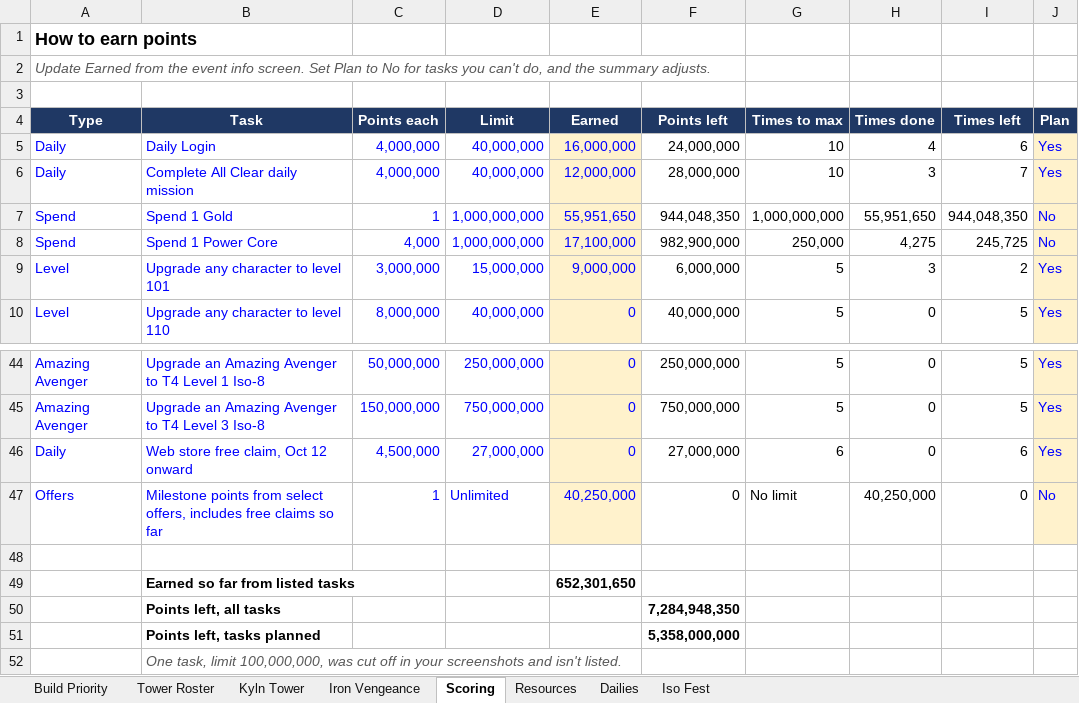
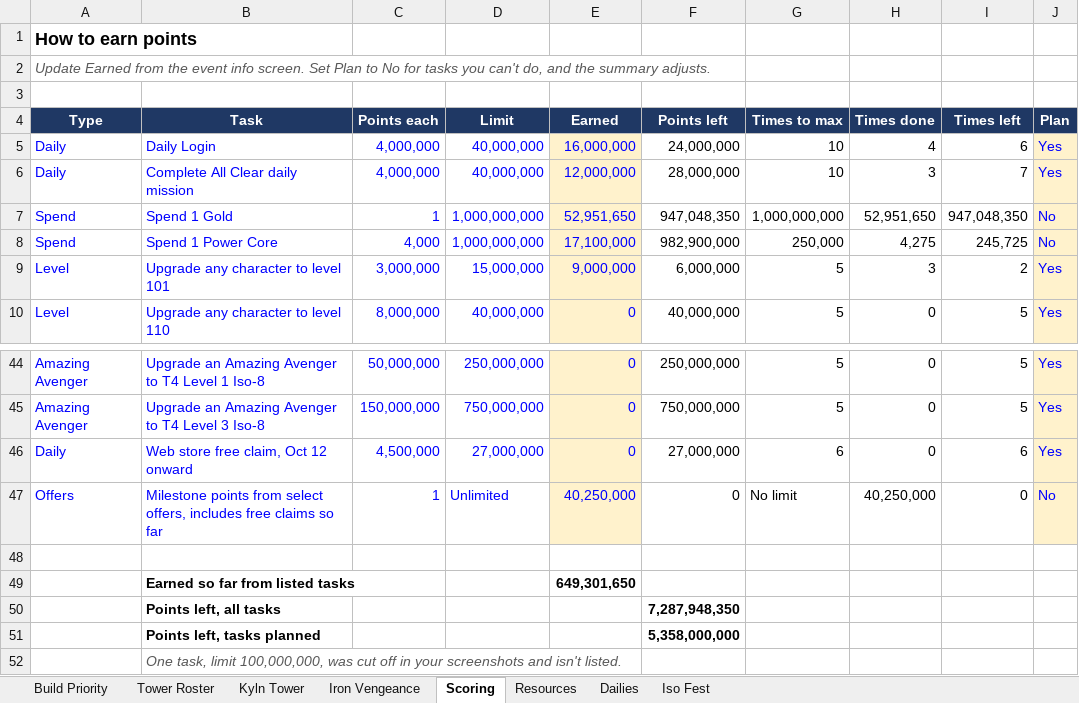
Before and after one commit to mansaalman01-maker/Marvel-Strike-Force-Planning, an Excel workbook: Event_Tracker.xlsx, sheet Scoring, drawn as a sheet; only a part is shown, gaps mark what is left out; values as stored, in another font and other column widths than the file's, no borders; charts and pictures and conditional formats not drawn; the diff names each change by its address in the sheet, - before the commit and + after, or states it on an @@ line.

```diff
--- a/Event_Tracker.xlsx (sheet Scoring)
+++ b/Event_Tracker.xlsx (sheet Scoring)
-E7 (Earned): 55,951,650
+E7 (Earned): 52,951,650
-F7 (Points left): 944,048,350
+F7 (Points left): 947,048,350
-H7 (Times done): 55,951,650
+H7 (Times done): 52,951,650
-I7 (Times left): 944,048,350
+I7 (Times left): 947,048,350
-E49 (Earned): 652,301,650
+E49 (Earned): 649,301,650
-F50 (Points left): 7,284,948,350
+F50 (Points left): 7,287,948,350
```
Also changed, not shown: sheet Iso Fest, sheet Iron Vengeance.
